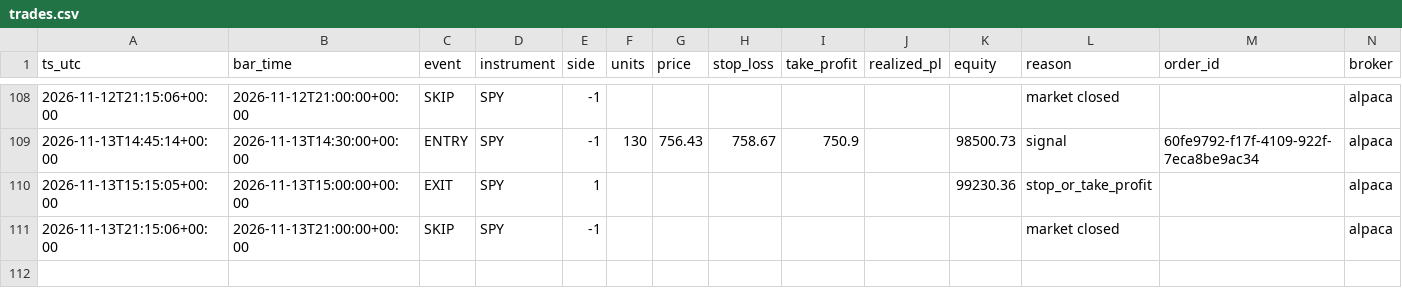
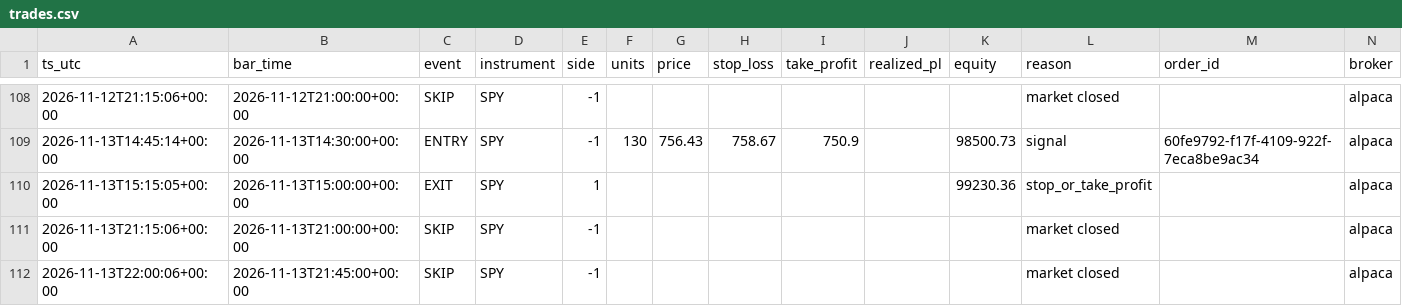
Before and after one commit to hmjag07/Quants, a CSV file: trades.csv, drawn as a sheet; only a part is shown, gaps mark what is left out; the diff names each change by its address in the sheet, - before the commit and + after, or states it on an @@ line.

```diff
--- a/trades.csv
+++ b/trades.csv
+row 112: 2026-11-13T22:00:06+00:00 | 2026-11-13T21:45:00+00:00 | SKIP | SPY | -1 |  |  |  |  |  |  | market closed |  | alpaca
```
Also changed, not shown: equity_curve.csv.
